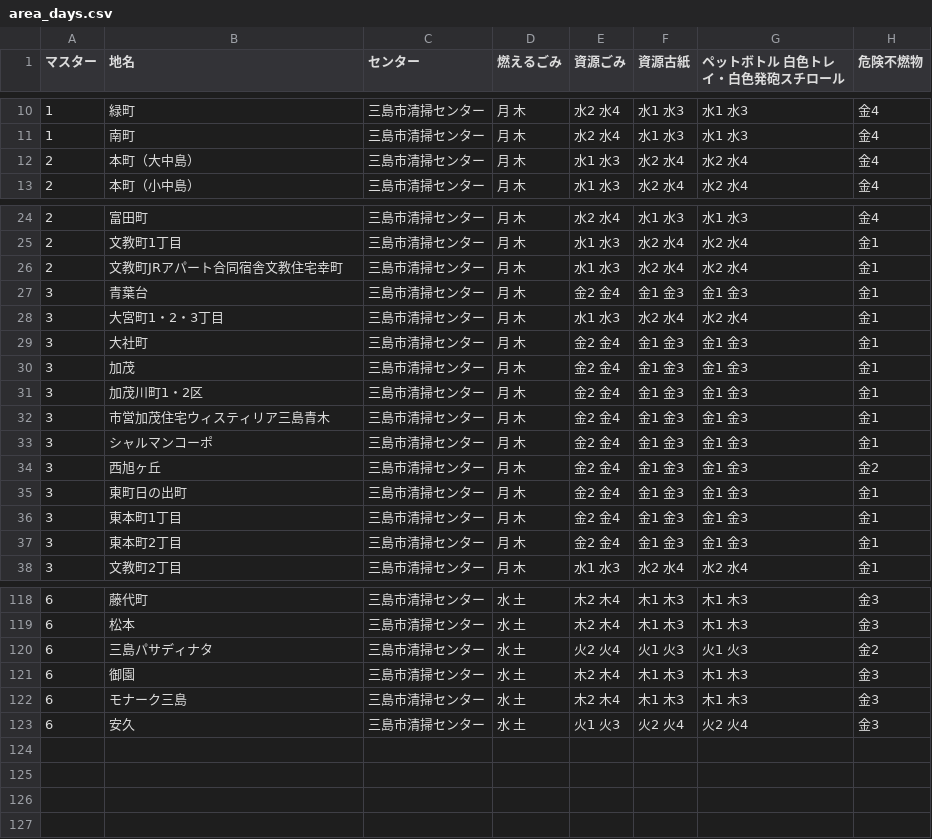
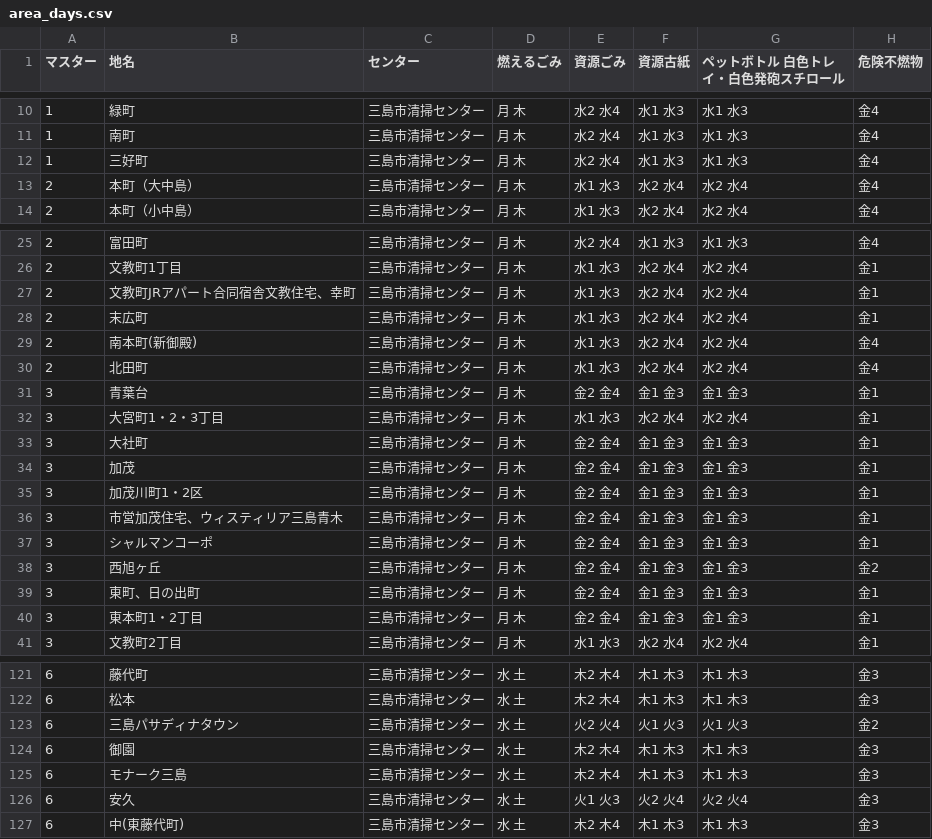
Before and after one commit to shimasho/5374, a CSV file: data/area_days.csv, drawn as a sheet; only a part is shown, gaps mark what is left out; the diff covers the shown part only.

Commit message:
Update area_days.csv

```diff
--- a/data/area_days.csv
+++ b/data/area_days.csv
@@ -11,2 +11,3 @@
 1,南町,三島市清掃センター,月 木,水2 水4,水1 水3,水1 水3,金4
+1,三好町,三島市清掃センター,月 木,水2 水4,水1 水3,水1 水3,金4
 2,本町（大中島）,三島市清掃センター,月 木,水1 水3,水2 水4,水2 水4,金4
@@ -25,3 +26,6 @@
 2,文教町1丁目,三島市清掃センター,月 木,水1 水3,水2 水4,水2 水4,金1
-2,文教町JRアパート合同宿舎文教住宅幸町,三島市清掃センター,月 木,水1 水3,水2 水4,水2 水4,金1
+2,文教町JRアパート合同宿舎文教住宅、幸町,三島市清掃センター,月 木,水1 水3,水2 水4,水2 水4,金1
+2,末広町,三島市清掃センター,月 木,水1 水3,水2 水4,水2 水4,金1
+2,南本町(新御殿),三島市清掃センター,月 木,水1 水3,水2 水4,水2 水4,金4
+2,北田町,三島市清掃センター,月 木,水1 水3,水2 水4,水2 水4,金4
 3,青葉台,三島市清掃センター,月 木,金2 金4,金1 金3,金1 金3,金1
@@ -31,8 +35,7 @@
 3,加茂川町1・2区,三島市清掃センター,月 木,金2 金4,金1 金3,金1 金3,金1
-3,市営加茂住宅ウィスティリア三島青木,三島市清掃センター,月 木,金2 金4,金1 金3,金1 金3,金1
+3,市営加茂住宅、ウィスティリア三島青木,三島市清掃センター,月 木,金2 金4,金1 金3,金1 金3,金1
 3,シャルマンコーポ,三島市清掃センター,月 木,金2 金4,金1 金3,金1 金3,金1
 3,西旭ヶ丘,三島市清掃センター,月 木,金2 金4,金1 金3,金1 金3,金2
-3,東町日の出町,三島市清掃センター,月 木,金2 金4,金1 金3,金1 金3,金1
-3,東本町1丁目,三島市清掃センター,月 木,金2 金4,金1 金3,金1 金3,金1
-3,東本町2丁目,三島市清掃センター,月 木,金2 金4,金1 金3,金1 金3,金1
+3,東町、日の出町,三島市清掃センター,月 木,金2 金4,金1 金3,金1 金3,金1
+3,東本町1・2丁目,三島市清掃センター,月 木,金2 金4,金1 金3,金1 金3,金1
 3,文教町2丁目,三島市清掃センター,月 木,水1 水3,水2 水4,水2 水4,金1
@@ -119,3 +122,3 @@
 6,松本,三島市清掃センター,水 土,木2 木4,木1 木3,木1 木3,金3
-6,三島パサディナタ,三島市清掃センター,水 土,火2 火4,火1 火3,火1 火3,金2
+6,三島パサディナタウン,三島市清掃センター,水 土,火2 火4,火1 火3,火1 火3,金2
 6,御園,三島市清掃センター,水 土,木2 木4,木1 木3,木1 木3,金3
@@ -123 +126,2 @@
 6,安久,三島市清掃センター,水 土,火1 火3,火2 火4,火2 火4,金3
+6,中(東藤代町),三島市清掃センター,水 土,木2 木4,木1 木3,木1 木3,金3
```
Also changed, not shown: 10 edited cells elsewhere in this file.
